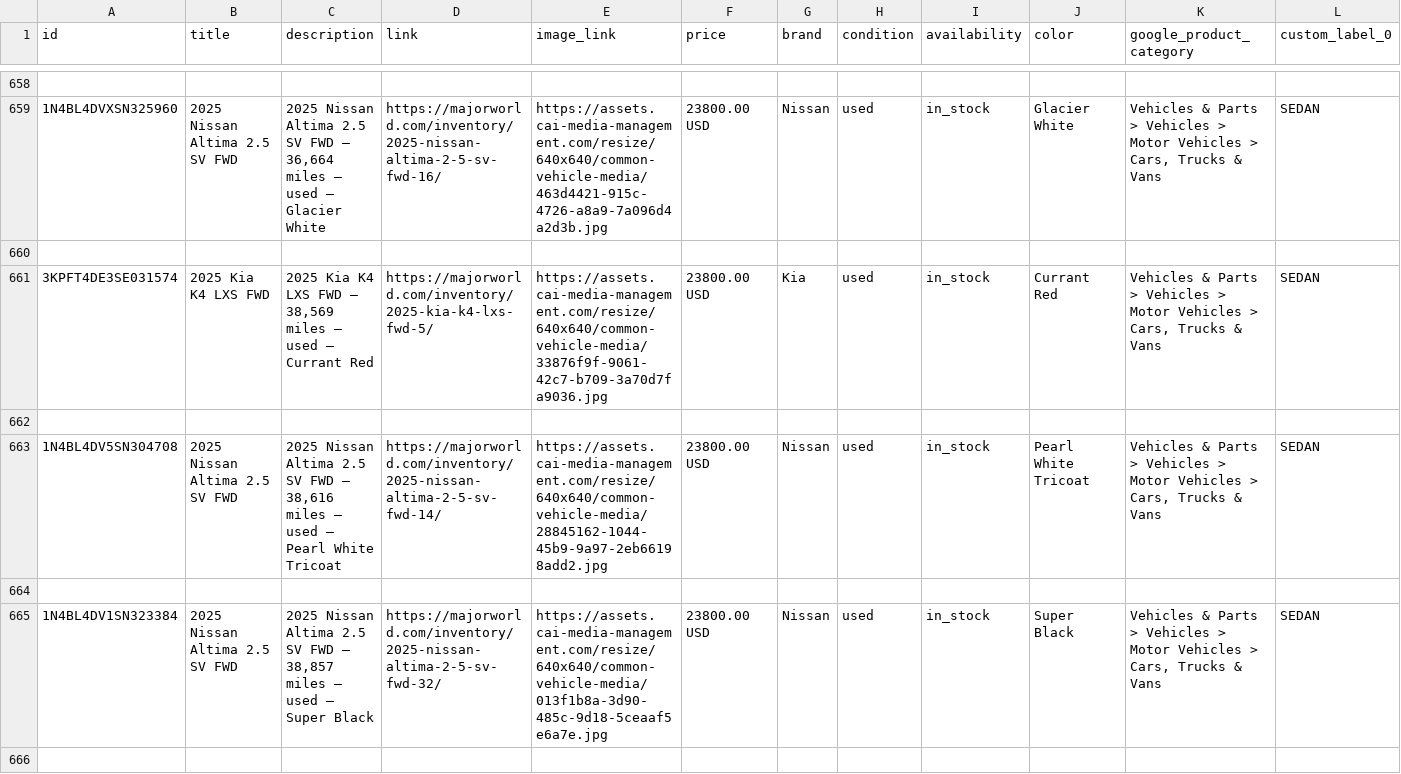
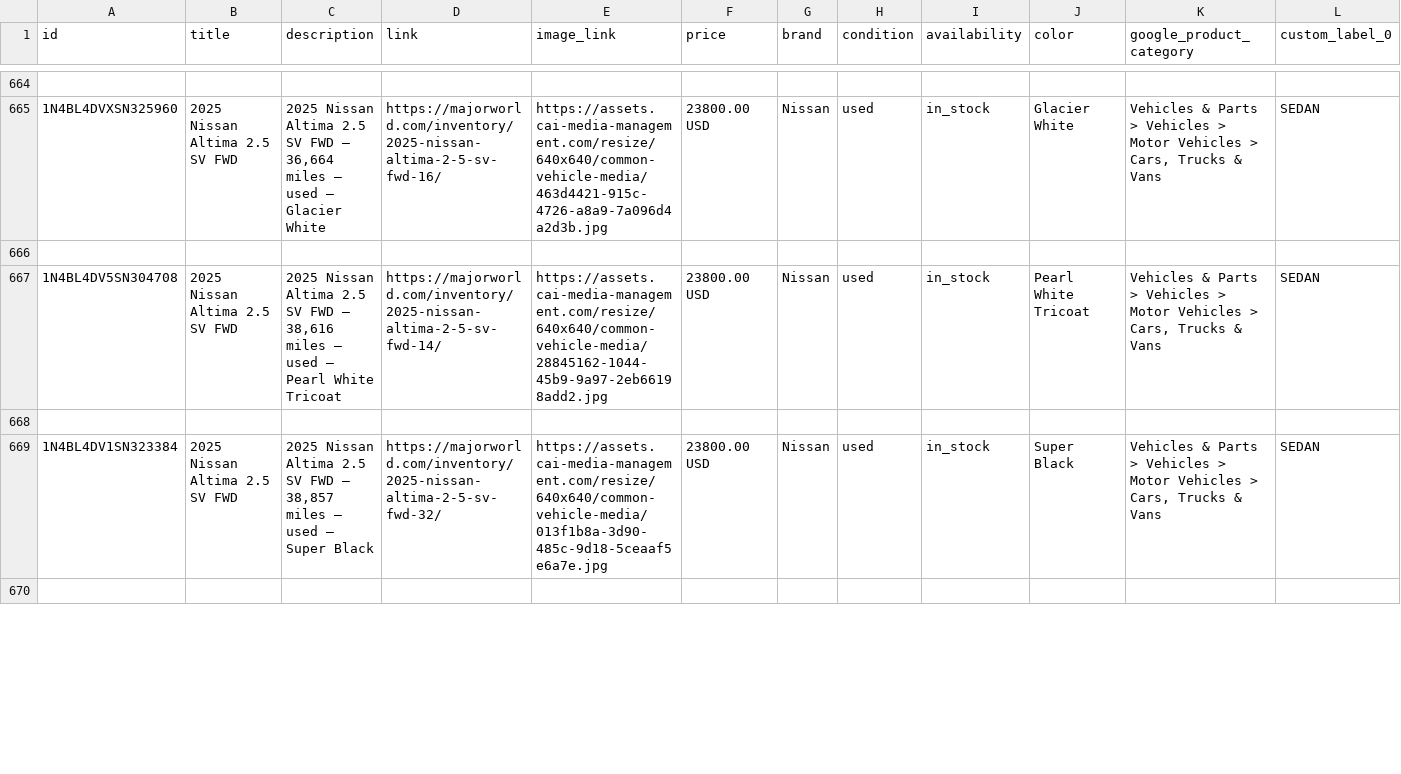
Before and after one commit to orenagassy/MW_feed, a CSV file: reddit_feed.csv, drawn as a sheet; only a part is shown, gaps mark what is left out; removed rows and columns are numbered as before the commit, all else as after; rows hold the shown columns only; the diff covers the shown part only; the diff names each change by its address in the sheet, - before the commit and + after, or states it on an @@ line.

```diff
--- a/reddit_feed.csv
+++ b/reddit_feed.csv
-row 661: 3KPFT4DE3SE031574 | 2025 Kia K4 LXS FWD | 2025 Kia K4 LXS FWD — 38,569 miles — used — Currant Red | https://majorworld.com/inventory/2025-kia-k4-lxs-fwd-5/ | https://assets.cai-media-management.com/resize/640x640/common-vehicle-media/33876f9f-9061-42c7-b709-3a70d7fa9036.jpg | 23800.00 USD | Kia | used | in_stock | Currant Red | Vehicles & Parts > Vehicles > Motor Vehicles > Cars, Trucks & Vans | SEDAN
-row 662: (empty)
```
Also changed, not shown: 16 added rows, 8 removed rows and 13 edited cells elsewhere in this file.
